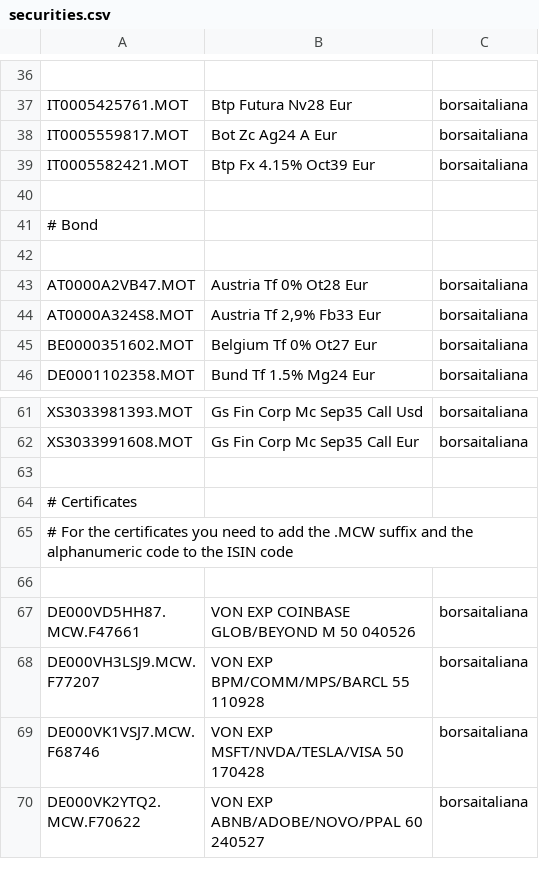
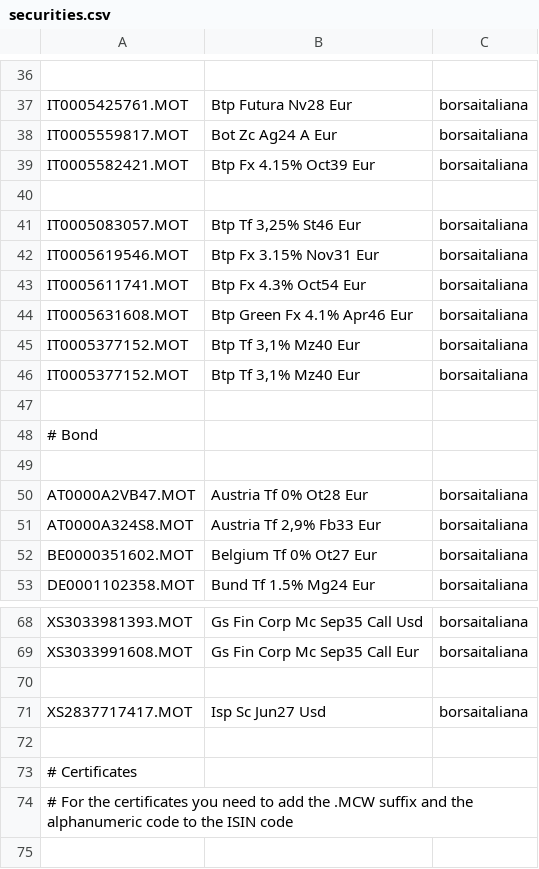
Before and after one commit to enrichman/portfolio-performance, a CSV file: securities.csv, drawn as a sheet; only a part is shown, gaps mark what is left out; the shorter side is filled out with more unchanged rows; the diff names each change by its address in the sheet, - before the commit and + after, or states it on an @@ line.

Commit message:
Update securities.csv
Inserted new BTP (see the last ones in the BTP list)

```diff
--- a/securities.csv
+++ b/securities.csv
+row 41: IT0005083057.MOT | Btp Tf 3,25% St46 Eur | borsaitaliana
+row 42: IT0005619546.MOT | Btp Fx 3.15% Nov31 Eur | borsaitaliana
+row 43: IT0005611741.MOT | Btp Fx 4.3% Oct54 Eur | borsaitaliana
+row 44: IT0005631608.MOT | Btp Green Fx 4.1% Apr46 Eur | borsaitaliana
+row 45: IT0005377152.MOT | Btp Tf 3,1% Mz40 Eur | borsaitaliana
+row 46: IT0005377152.MOT | Btp Tf 3,1% Mz40 Eur | borsaitaliana
+row 47: (empty)
+row 70: (empty)
+row 71: XS2837717417.MOT | Isp Sc Jun27 Usd | borsaitaliana
```
